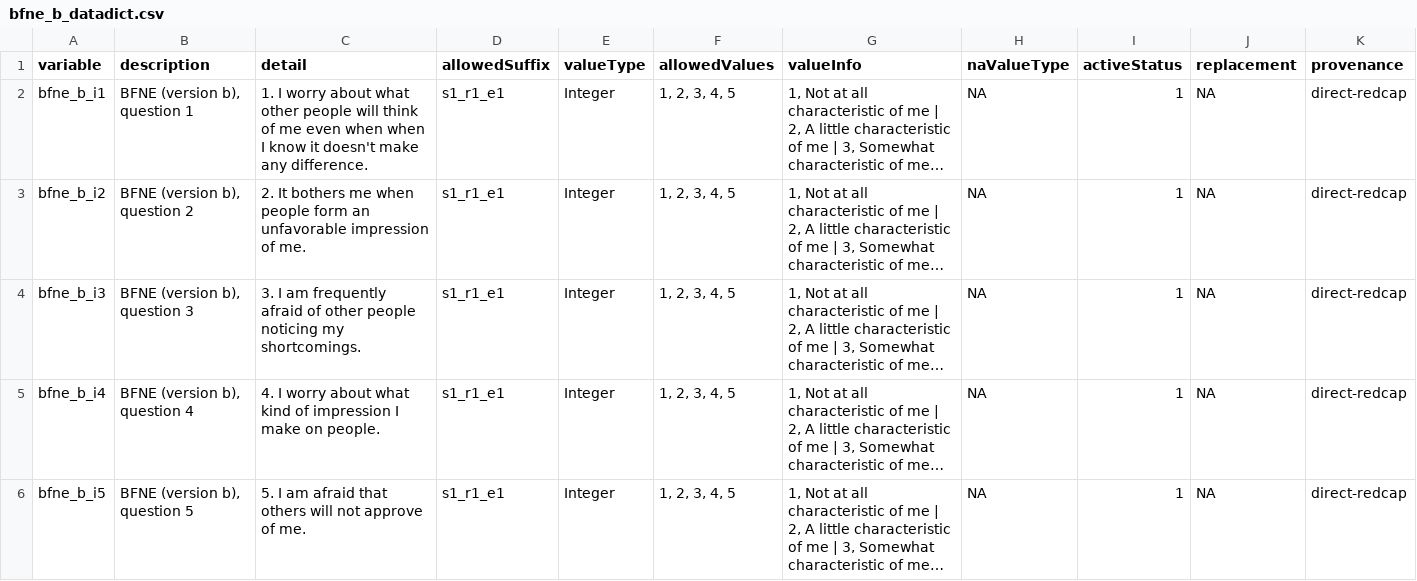
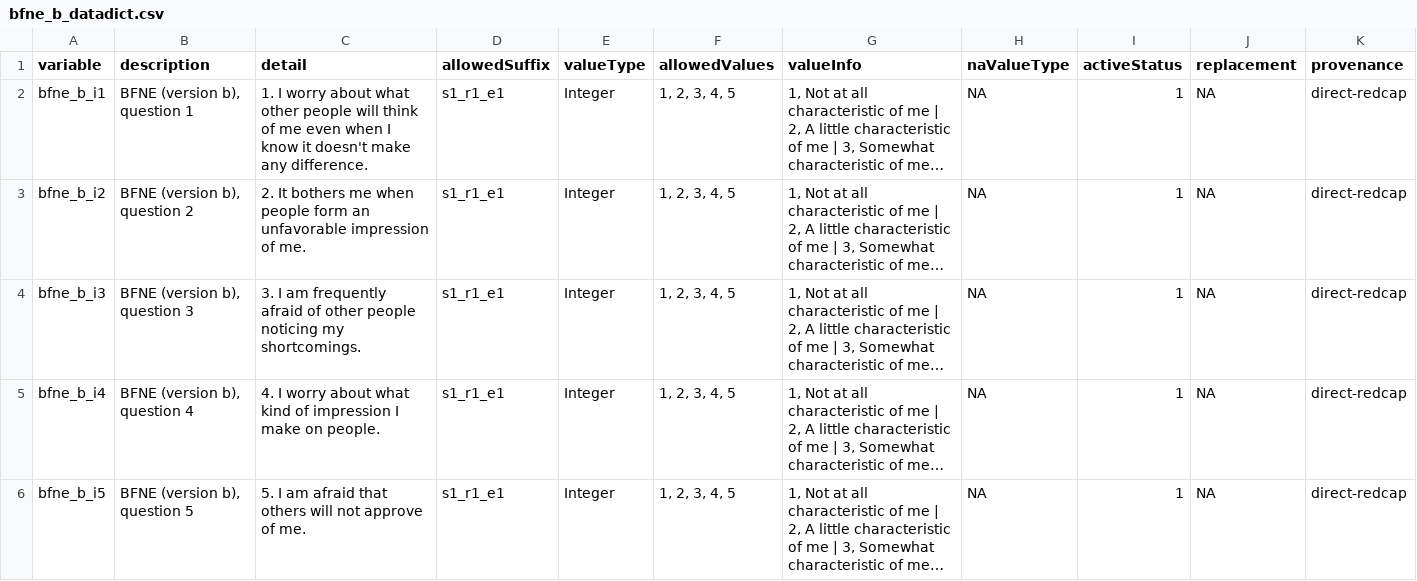
Before and after one commit to davhunt/instruments, a CSV file: bfne/bfne_b/english/self/bfne_b_datadict.csv, drawn as a sheet; only a part is shown; long unchanged cells end in …; the diff names each change by its address in the sheet, - before the commit and + after, or states it on an @@ line.

Commit message:
fix typo in first question

```diff
--- a/bfne/bfne_b/english/self/bfne_b_datadict.csv
+++ b/bfne/bfne_b/english/self/bfne_b_datadict.csv
-C2 (detail): …even when when I know…
+C2 (detail): …even when I know…
```
Also changed, not shown: 2 other files.
